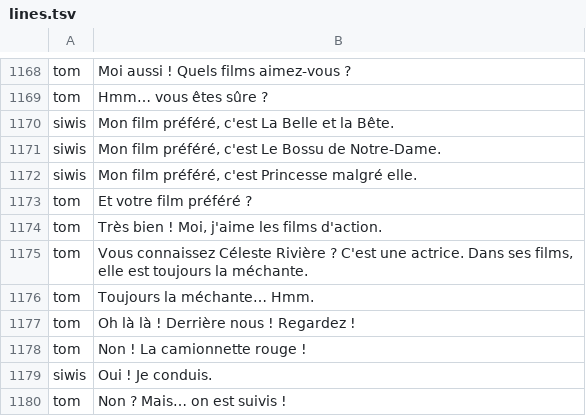
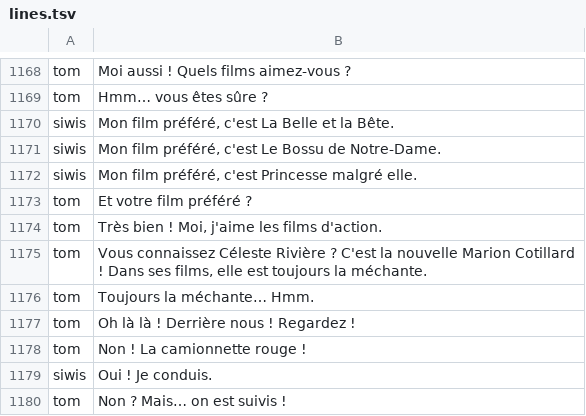
Before and after one commit to bkerly/detective-a-paris, a TSV file: tools/lines.tsv, drawn as a sheet; only a part is shown, gaps mark what is left out.

```diff
--- a/tools/lines.tsv
+++ b/tools/lines.tsv
@@ -1174,3 +1174,3 @@ tom	Et votre film préféré ?
 tom	Très bien ! Moi, j'aime les films d'action.
-tom	Vous connaissez Céleste Rivière ? C'est une actrice. Dans ses films, elle est toujours la méchante.
+tom	Vous connaissez Céleste Rivière ? C'est la nouvelle Marion Cotillard ! Dans ses films, elle est toujours la méchante.
 tom	Toujours la méchante… Hmm.
```
Also changed, not shown: 13 other files.
